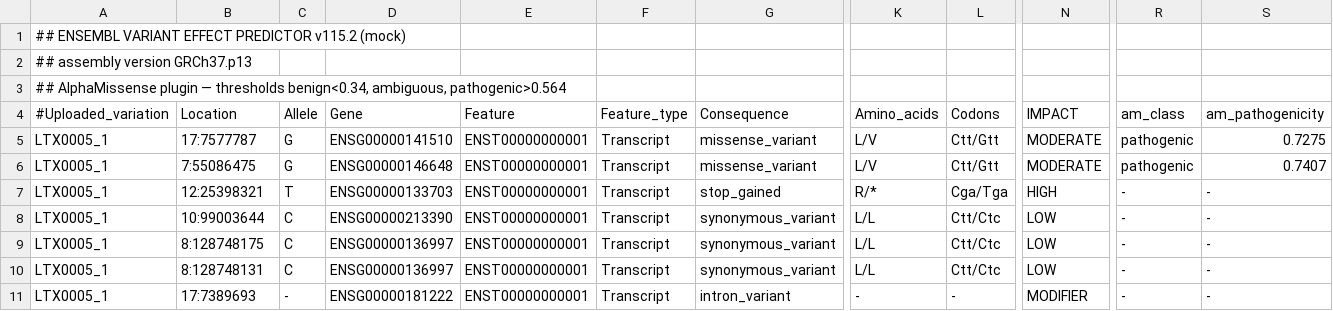
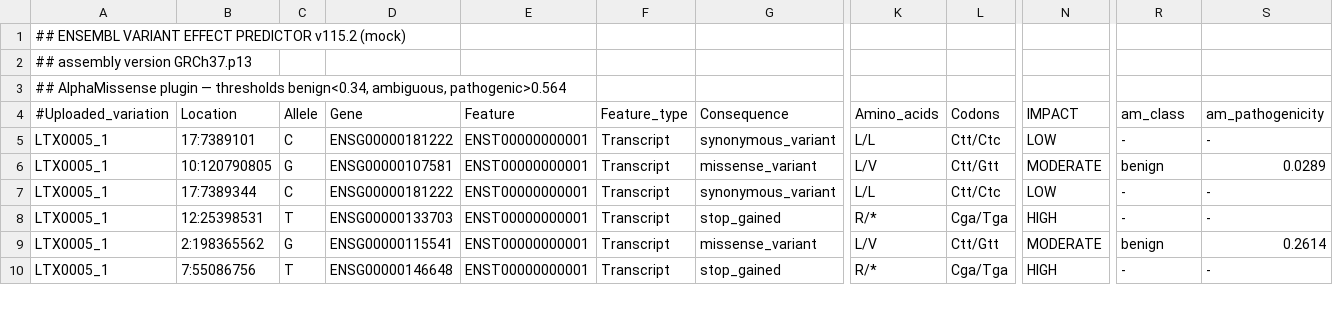
Before and after one commit to wlippa/tx_data, a TSV file: nemo_mock/alt/cn_ccf_alphamissense/annotated_muttables/tx842/LTX0005-Tumour1/LTX0005-Tumour1_muttable_annotated.tsv, drawn as a sheet; only a part is shown, gaps mark what is left out; removed rows and columns are numbered as before the commit, all else as after; rows hold the shown columns only; the diff covers the shown part only; the diff names each change by its address in the sheet, - before the commit and + after, or states it on an @@ line.

```diff
--- a/nemo_mock/alt/cn_ccf_alphamissense/annotated_muttables/tx842/LTX0005-Tumour1/LTX0005-Tumour1_muttable_annotated.tsv
+++ b/nemo_mock/alt/cn_ccf_alphamissense/annotated_muttables/tx842/LTX0005-Tumour1/LTX0005-Tumour1_muttable_annotated.tsv
-B5 (Location): 17:7577787
+B5 (Location): 17:7389101
-C5 (Allele): G
+C5 (Allele): C
-D5 (Gene): ENSG00000141510
+D5 (Gene): ENSG00000181222
-G5 (Consequence): missense_variant
+G5 (Consequence): synonymous_variant
-K5 (Amino_acids): L/V
+K5 (Amino_acids): L/L
-L5 (Codons): Ctt/Gtt
+L5 (Codons): Ctt/Ctc
-N5 (IMPACT): MODERATE
+N5 (IMPACT): LOW
-R5 (am_class): pathogenic
+R5 (am_class): -
-S5 (am_pathogenicity): 0.7275
+S5 (am_pathogenicity): -
-B6 (Location): 7:55086475
+B6 (Location): 10:120790805
-D6 (Gene): ENSG00000146648
+D6 (Gene): ENSG00000107581
-R6 (am_class): pathogenic
+R6 (am_class): benign
-S6 (am_pathogenicity): 0.7407
+S6 (am_pathogenicity): 0.0289
-row 7: LTX0005_1 | 12:25398321 | T | ENSG00000133703 | ENST00000000001 | Transcript | stop_gained | R/* | Cga/Tga | HIGH | - | -
-B7 (Location): 10:99003644
+B7 (Location): 17:7389344
-D7 (Gene): ENSG00000213390
+D7 (Gene): ENSG00000181222
-B8 (Location): 8:128748175
+B8 (Location): 12:25398531
-C8 (Allele): C
+C8 (Allele): T
-D8 (Gene): ENSG00000136997
+D8 (Gene): ENSG00000133703
-G8 (Consequence): synonymous_variant
+G8 (Consequence): stop_gained
-K8 (Amino_acids): L/L
+K8 (Amino_acids): R/*
-L8 (Codons): Ctt/Ctc
+L8 (Codons): Cga/Tga
-N8 (IMPACT): LOW
+N8 (IMPACT): HIGH
+row 9: LTX0005_1 | 2:198365562 | G | ENSG00000115541 | ENST00000000001 | Transcript | missense_variant | L/V | Ctt/Gtt | MODERATE | benign | 0.2614
-B10 (Location): 8:128748131
+B10 (Location): 7:55086756
-C10 (Allele): C
+C10 (Allele): T
-D10 (Gene): ENSG00000136997
+D10 (Gene): ENSG00000146648
-G10 (Consequence): synonymous_variant
+G10 (Consequence): stop_gained
-K10 (Amino_acids): L/L
+K10 (Amino_acids): R/*
-L10 (Codons): Ctt/Ctc
+L10 (Codons): Cga/Tga
-N10 (IMPACT): LOW
+N10 (IMPACT): HIGH
-row 11: LTX0005_1 | 17:7389693 | - | ENSG00000181222 | ENST00000000001 | Transcript | intron_variant | - | - | MODIFIER | - | -
```
Also changed, not shown: 1 added row, 3 removed rows and 30 edited cells elsewhere in this file, nemo_mock/alt/cn_ccf_alphamissense/annotated_muttables/tx842/LTX0002-Tumour1/LTX0002-Tumour1_muttable_annotated.tsv, nemo_mock/alt/cn_ccf_alphamissense/annotated_muttables/tx842/LTX0006-Tumour1/LTX0006-Tumour1_muttable_annotated.tsv, 11 other files.
